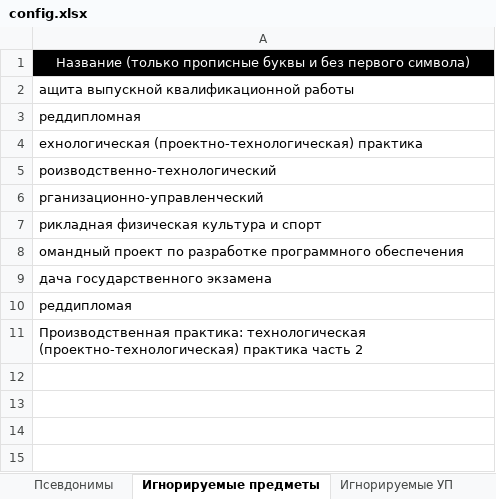
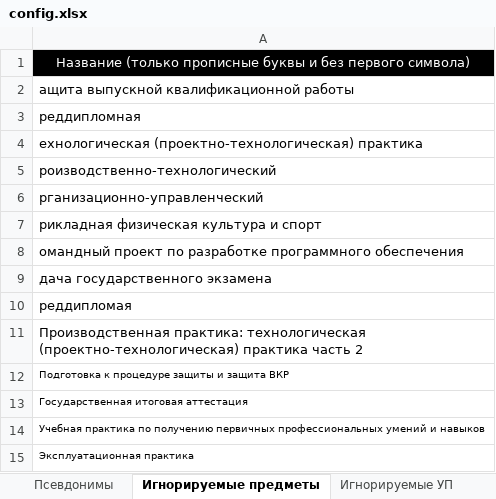
Before and after one commit to ekhalturin-ki15/SPA-SFU2, an Excel workbook: config.xlsx, sheet Игнорируемые предметы, drawn as a sheet; values as stored, in another font and other column widths than the file's, no borders; the diff names each change by its address in the sheet, - before the commit and + after, or states it on an @@ line.

```diff
--- a/config.xlsx (sheet Игнорируемые предметы)
+++ b/config.xlsx (sheet Игнорируемые предметы)
+row 12: Подготовка к процедуре защиты и защита ВКР
+row 13: Государственная итоговая аттестация
+row 14: Учебная практика по получению первичных профессиональных умений и навыков
+row 15: Эксплуатационная практика
```
Also changed, not shown: sheet Параметры, 10 other files.
